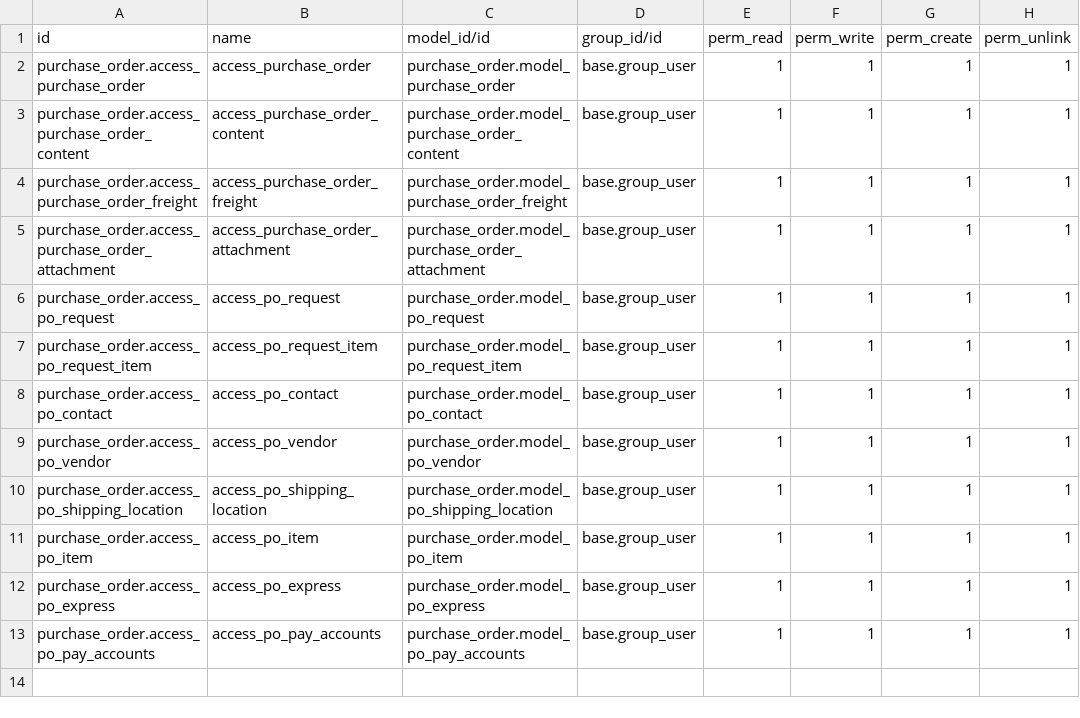
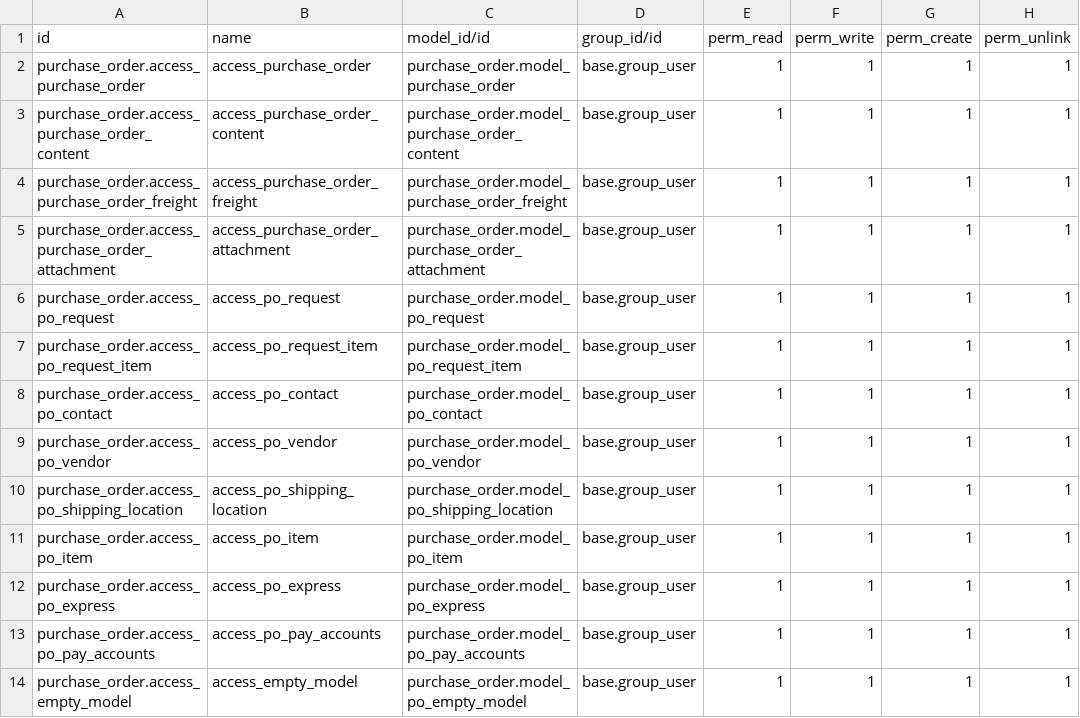
Before and after one commit to WilliWidjaya/Odoo-Purchase-Order, a CSV file: security/ir.model.access.csv, drawn as a sheet; the diff names each change by its address in the sheet, - before the commit and + after, or states it on an @@ line.

Commit message:
purchase order openai progress

```diff
--- a/security/ir.model.access.csv
+++ b/security/ir.model.access.csv
+row 14: purchase_order.access_empty_model | access_empty_model | purchase_order.model_po_empty_model | base.group_user | 1 | 1 | 1 | 1
```
Also changed, not shown: 4 other files.
